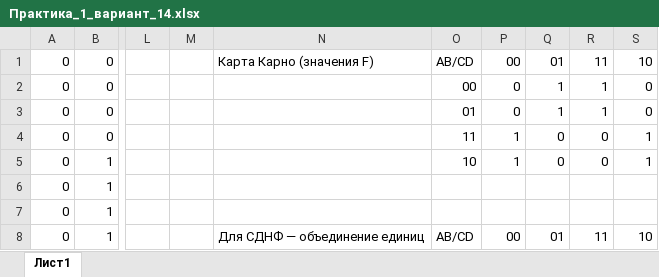
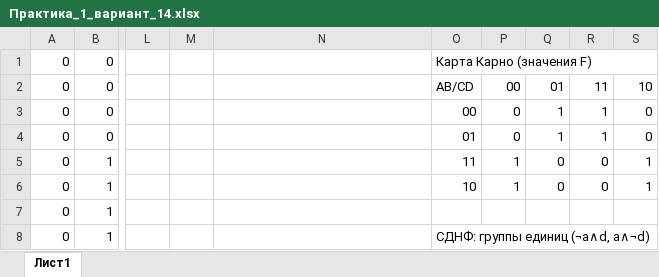
Before and after one commit to Kratosyan7/arhitectures-mirea, an Excel workbook: pr01/Практика_1_вариант_14.xlsx, sheet Лист1, drawn as a sheet; only a part is shown, gaps mark what is left out; values as stored, in another font and other column widths than the file's, no cell formats; the diff covers the shown part only; the diff names each change by its address in the sheet, - before the commit and + after, or states it on an @@ line.

```diff
--- a/pr01/Практика_1_вариант_14.xlsx (sheet Лист1)
+++ b/pr01/Практика_1_вариант_14.xlsx (sheet Лист1)
-N1: Карта Карно (значения F)
+N1: (empty)
-O1: AB/CD
+O1: Карта Карно (значения F)
+O1:S1 merged
-P1: 00
+P1: (empty)
-Q1: 01
+Q1: (empty)
-R1: 11
+R1: (empty)
-S1: 10
+S1: (empty)
-O2: 00
+O2: AB/CD
-P2: 0
+P2: 00
-Q2: 1
+Q2: 01
-R2: 1
+R2: 11
-S2: 0
+S2: 10
-O3: 01
+O3: 00
-O4: 11
+O4: 01
-P4: 1
+P4: 0
-Q4: 0
+Q4: 1
-R4: 0
+R4: 1
-S4: 1
+S4: 0
-O5: 10
+O5: 11
-O6: (empty)
+O6: 10
-P6: (empty)
+P6: 1
-Q6: (empty)
+Q6: 0
-R6: (empty)
+R6: 0
-S6: (empty)
+S6: 1
-N8: Для СДНФ — объединение единиц
+N8: (empty)
-O8: AB/CD
+O8: СДНФ: группы единиц (¬a∧d, a∧¬d)
+O8:S8 merged
-P8: 00
+P8: (empty)
-Q8: 01
+Q8: (empty)
-R8: 11
+R8: (empty)
-S8: 10
+S8: (empty)
```
Also changed, not shown: 4 added rows and 27 edited cells elsewhere in this sheet, cell formats.
